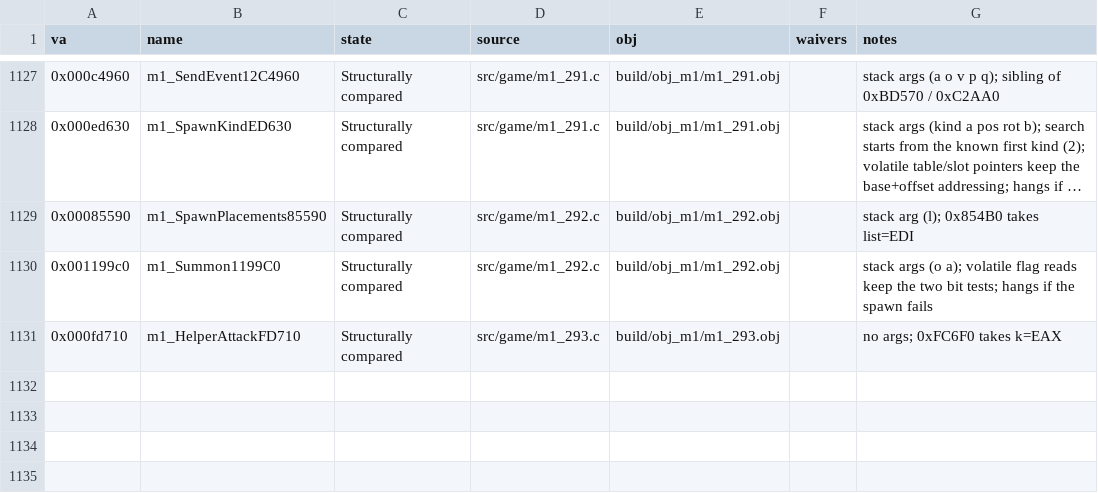
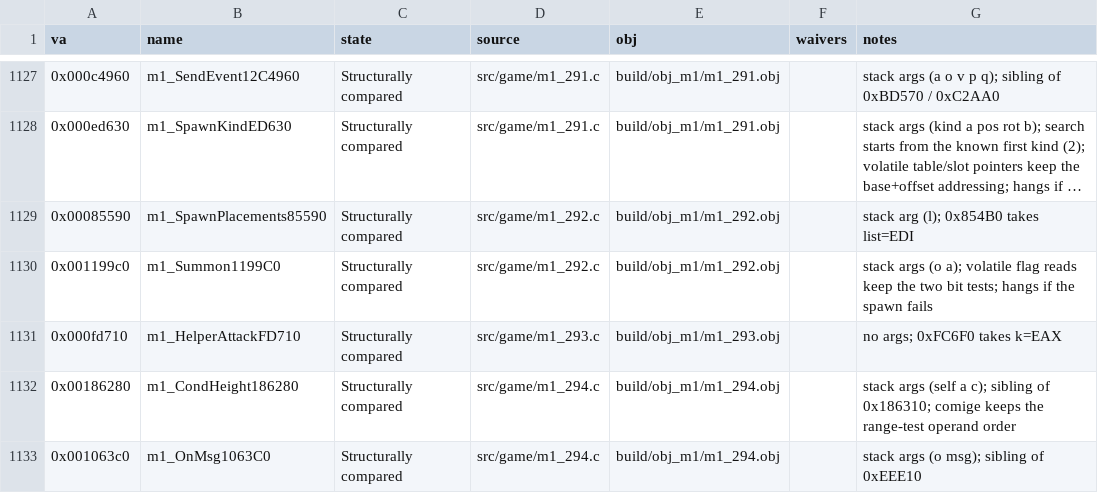
Before and after one commit to Pallypots/Project-Soul-Robber, a CSV file: config/function_states_m1.csv, drawn as a sheet; only a part is shown, gaps mark what is left out; long unchanged cells end in ….

```diff
--- a/config/function_states_m1.csv
+++ b/config/function_states_m1.csv
@@ -1131 +1131,3 @@ va,name,state,source,obj,waivers,notes
 0x000fd710,m1_HelperAttackFD710,Structurally compared,src/game/m1_293.c,build/obj_m1/m1_293.obj,,"no args; 0xFC6F0 takes k=EAX"
+0x00186280,m1_CondHeight186280,Structurally compared,src/game/m1_294.c,build/obj_m1/m1_294.obj,,"stack args (self a c); sibling of 0x186310; comige keeps the range-test operand order"
+0x001063c0,m1_OnMsg1063C0,Structurally compared,src/game/m1_294.c,build/obj_m1/m1_294.obj,,"stack args (o msg); sibling of 0xEEE10"
```
Also changed, not shown: config/symbols_m1.csv, 6 other files.
